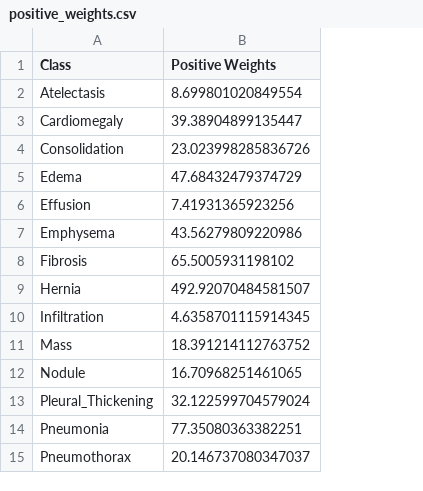
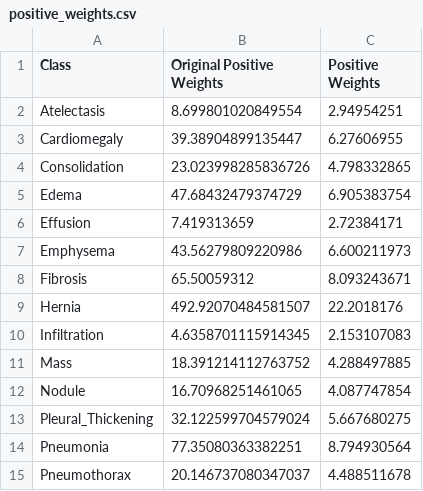
Before and after one commit to stpledger/xray_interpreter, a CSV file: positive_weights.csv, drawn as a sheet; the diff names each change by its address in the sheet, - before the commit and + after, or states it on an @@ line.

Commit message:
changing pos weights to sqrt(1-p / p)

```diff
--- a/positive_weights.csv
+++ b/positive_weights.csv
+column C (Positive Weights), rows 2-15: 2.94954251 | 6.27606955 | 4.798332865 | 6.905383754 | 2.72384171 | 6.600211973 | 8.093243671 | 22.2018176 | 2.153107083 | 4.288497885 | 4.087747854 | 5.667680275 | 8.794930564 | 4.488511678
-B1: Positive Weights
+B1: Original Positive Weights
-B6 (Original Positive Weights): 7.41931365923256
+B6 (Original Positive Weights): 7.419313659
-B8 (Original Positive Weights): 65.5005931198102
+B8 (Original Positive Weights): 65.50059312
```
